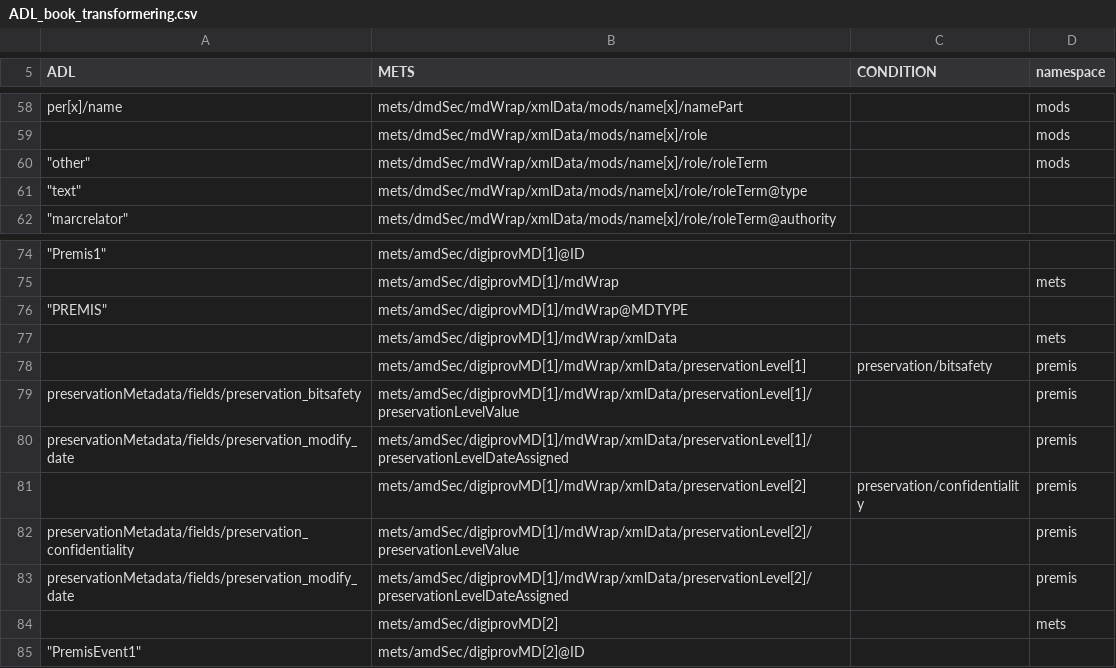
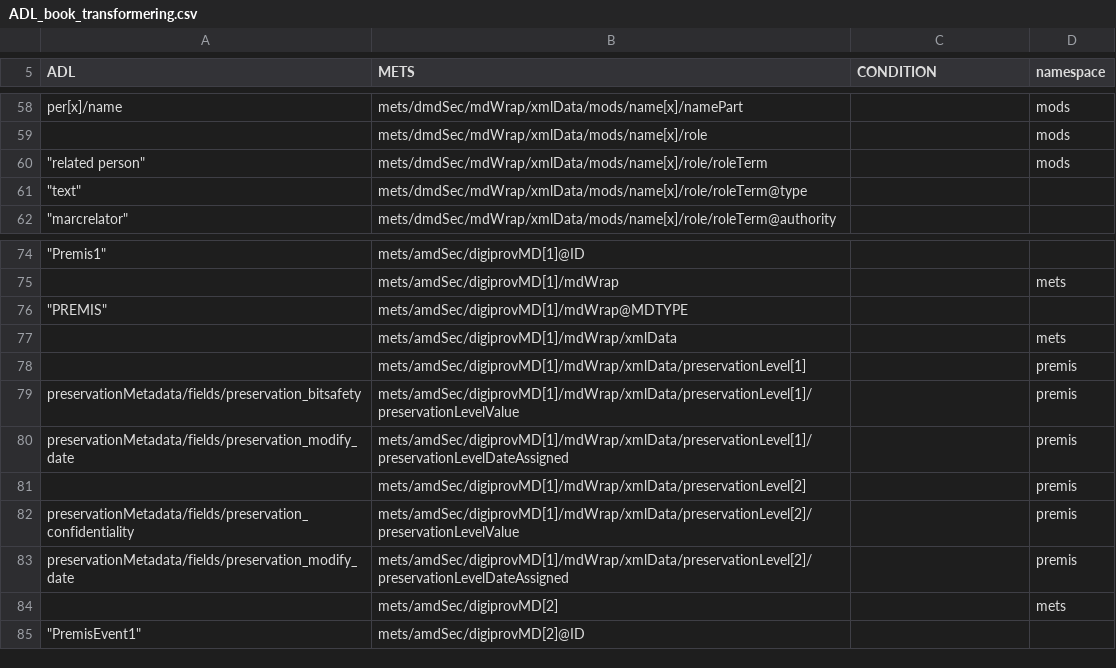
Before and after one commit to kb-dk/Yggdrasil, a CSV file: src/main/resources/doc/ADL_book_transformering.csv, drawn as a sheet; only a part is shown, gaps mark what is left out.

```diff
--- a/src/main/resources/doc/ADL_book_transformering.csv
+++ b/src/main/resources/doc/ADL_book_transformering.csv
@@ -59,3 +59,3 @@ per[x]/name;mets/dmdSec/mdWrap/xmlData/mods/name[x]/namePart;;mods
 ;mets/dmdSec/mdWrap/xmlData/mods/name[x]/role;;mods
-"""other""";mets/dmdSec/mdWrap/xmlData/mods/name[x]/role/roleTerm;;mods
+"""related person""";mets/dmdSec/mdWrap/xmlData/mods/name[x]/role/roleTerm;;mods
 """text""";mets/dmdSec/mdWrap/xmlData/mods/name[x]/role/roleTerm@type;;
@@ -77,6 +77,6 @@ per[x]/name;mets/dmdSec/mdWrap/xmlData/mods/name[x]/namePart;;mods
 ;mets/amdSec/digiprovMD[1]/mdWrap/xmlData;;mets
-;mets/amdSec/digiprovMD[1]/mdWrap/xmlData/preservationLevel[1];preservation/bitsafety;premis
+;mets/amdSec/digiprovMD[1]/mdWrap/xmlData/preservationLevel[1];;premis
 preservationMetadata/fields/preservation_bitsafety;mets/amdSec/digiprovMD[1]/mdWrap/xmlData/preservationLevel[1]/preservationLevelValue;;premis
 preservationMetadata/fields/preservation_modify_date;mets/amdSec/digiprovMD[1]/mdWrap/xmlData/preservationLevel[1]/preservationLevelDateAssigned;;premis
-;mets/amdSec/digiprovMD[1]/mdWrap/xmlData/preservationLevel[2];preservation/confidentiality;premis
+;mets/amdSec/digiprovMD[1]/mdWrap/xmlData/preservationLevel[2];;premis
 preservationMetadata/fields/preservation_confidentiality;mets/amdSec/digiprovMD[1]/mdWrap/xmlData/preservationLevel[2]/preservationLevelValue;;premis
```
Also changed, not shown: src/main/resources/doc/ADL_work_transformering.csv, 2 other files.
